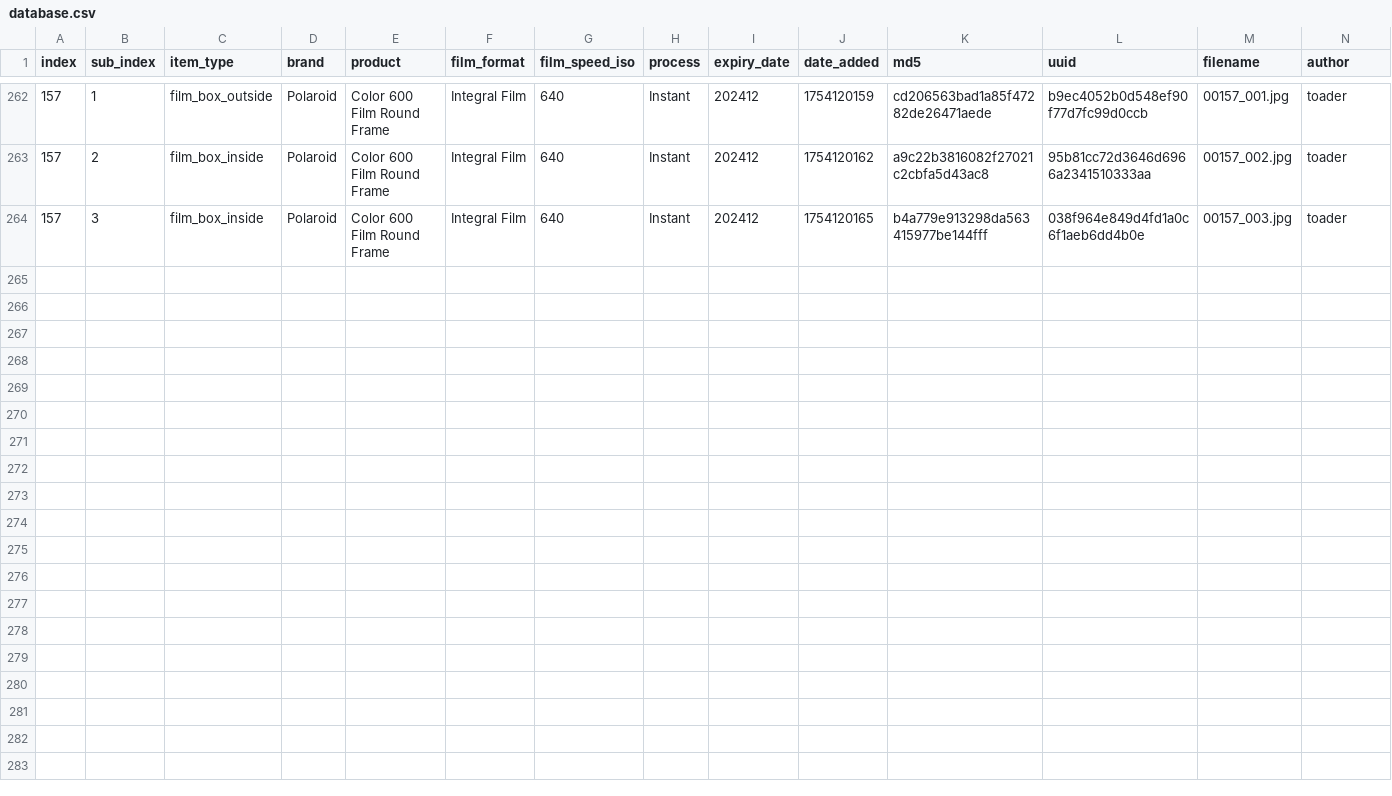
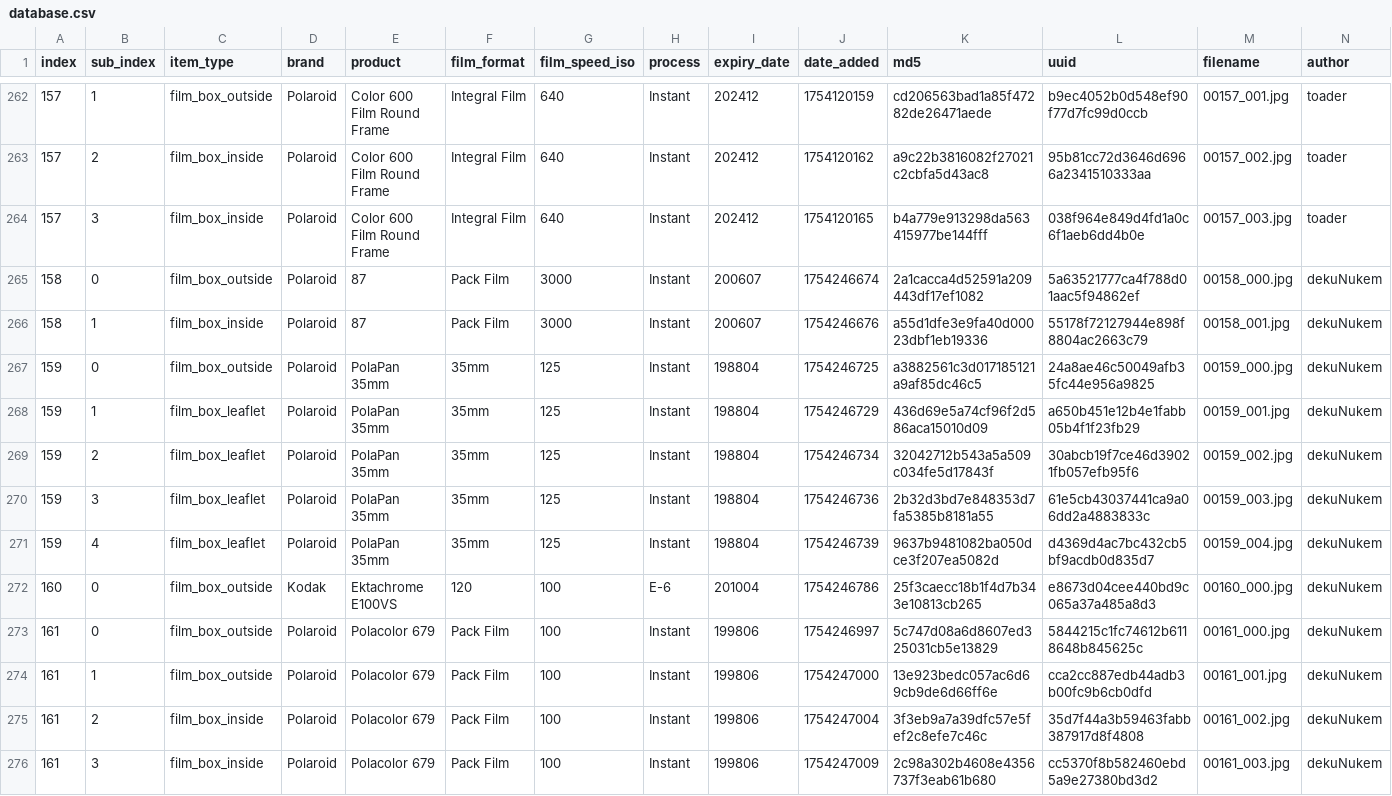
Before and after one commit to dekuNukem/Film-Packaging, a CSV file: film_packaging/database.csv, drawn as a sheet; only a part is shown, gaps mark what is left out; the diff names each change by its address in the sheet, - before the commit and + after, or states it on an @@ line.

```diff
--- a/film_packaging/database.csv
+++ b/film_packaging/database.csv
+row 265: 158 | 0 | film_box_outside | Polaroid | 87 | Pack Film | 3000 | Instant | 200607 | 1754246674 | 2a1cacca4d52591a209443df17ef1082 | 5a63521777ca4f788d01aac5f94862ef | 00158_000.jpg | dekuNukem
+row 266: 158 | 1 | film_box_inside | Polaroid | 87 | Pack Film | 3000 | Instant | 200607 | 1754246676 | a55d1dfe3e9fa40d00023dbf1eb19336 | 55178f72127944e898f8804ac2663c79 | 00158_001.jpg | dekuNukem
+row 267: 159 | 0 | film_box_outside | Polaroid | PolaPan 35mm | 35mm | 125 | Instant | 198804 | 1754246725 | a3882561c3d017185121a9af85dc46c5 | 24a8ae46c50049afb35fc44e956a9825 | 00159_000.jpg | dekuNukem
+row 268: 159 | 1 | film_box_leaflet | Polaroid | PolaPan 35mm | 35mm | 125 | Instant | 198804 | 1754246729 | 436d69e5a74cf96f2d586aca15010d09 | a650b451e12b4e1fabb05b4f1f23fb29 | 00159_001.jpg | dekuNukem
+row 269: 159 | 2 | film_box_leaflet | Polaroid | PolaPan 35mm | 35mm | 125 | Instant | 198804 | 1754246734 | 32042712b543a5a509c034fe5d17843f | 30abcb19f7ce46d39021fb057efb95f6 | 00159_002.jpg | dekuNukem
+row 270: 159 | 3 | film_box_leaflet | Polaroid | PolaPan 35mm | 35mm | 125 | Instant | 198804 | 1754246736 | 2b32d3bd7e848353d7fa5385b8181a55 | 61e5cb43037441ca9a06dd2a4883833c | 00159_003.jpg | dekuNukem
+row 271: 159 | 4 | film_box_leaflet | Polaroid | PolaPan 35mm | 35mm | 125 | Instant | 198804 | 1754246739 | 9637b9481082ba050dce3f207ea5082d | d4369d4ac7bc432cb5bf9acdb0d835d7 | 00159_004.jpg | dekuNukem
+row 272: 160 | 0 | film_box_outside | Kodak | Ektachrome E100VS | 120 | 100 | E-6 | 201004 | 1754246786 | 25f3caecc18b1f4d7b343e10813cb265 | e8673d04cee440bd9c065a37a485a8d3 | 00160_000.jpg | dekuNukem
+row 273: 161 | 0 | film_box_outside | Polaroid | Polacolor 679 | Pack Film | 100 | Instant | 199806 | 1754246997 | 5c747d08a6d8607ed325031cb5e13829 | 5844215c1fc74612b6118648b845625c | 00161_000.jpg | dekuNukem
+row 274: 161 | 1 | film_box_outside | Polaroid | Polacolor 679 | Pack Film | 100 | Instant | 199806 | 1754247000 | 13e923bedc057ac6d69cb9de6d66ff6e | cca2cc887edb44adb3b00fc9b6cb0dfd | 00161_001.jpg | dekuNukem
+row 275: 161 | 2 | film_box_inside | Polaroid | Polacolor 679 | Pack Film | 100 | Instant | 199806 | 1754247004 | 3f3eb9a7a39dfc57e5fef2c8efe7c46c | 35d7f44a3b59463fabb387917d8f4808 | 00161_002.jpg | dekuNukem
+row 276: 161 | 3 | film_box_inside | Polaroid | Polacolor 679 | Pack Film | 100 | Instant | 199806 | 1754247009 | 2c98a302b4608e4356737f3eab61b680 | cc5370f8b582460ebd5a9e27380bd3d2 | 00161_003.jpg | dekuNukem
```
Also changed, not shown: 30 other files.
